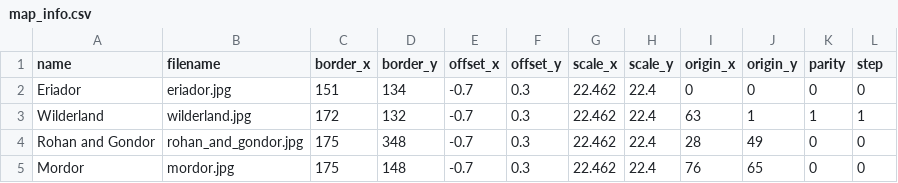
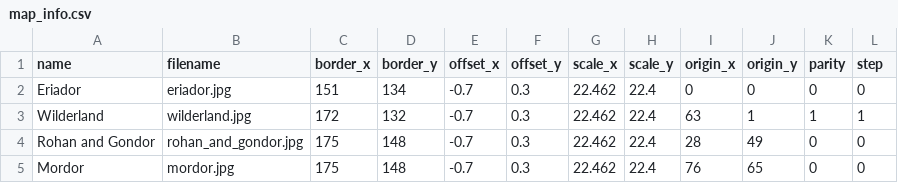
Before and after one commit to davidprea/tor-journey, a CSV file: map_info.csv, drawn as a sheet.

Commit message:
Fixed some typos in spreadsheets.

```diff
--- a/map_info.csv
+++ b/map_info.csv
@@ -3,3 +3,3 @@ Eriador,eriador.jpg,151,134,-0.7,0.3,22.462,22.4,0,0,0,0
 Wilderland,wilderland.jpg,172,132,-0.7,0.3,22.462,22.4,63,1,1,1
-Rohan and Gondor,rohan_and_gondor.jpg,175,348,-0.7,0.3,22.462,22.4,28,49,0,0
+Rohan and Gondor,rohan_and_gondor.jpg,175,148,-0.7,0.3,22.462,22.4,28,49,0,0
 Mordor,mordor.jpg,175,148,-0.7,0.3,22.462,22.4,76,65,0,0
```
